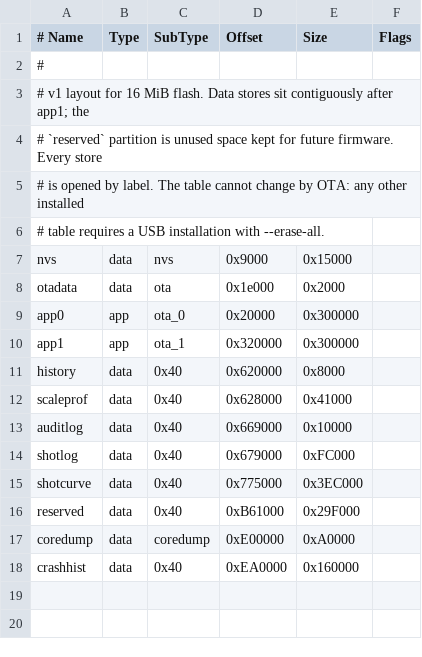
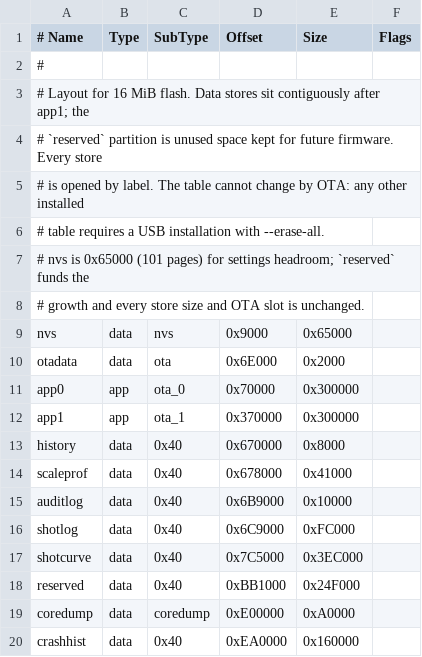
Before and after one commit to Cheerpipe/Open-Brew-by-Weight, a CSV file: idf/partitions-n16r8.csv, drawn as a sheet.

Commit message:
build(partitions): grow nvs to 0x65000 for settings headroom
Enlarge the nvs partition from 0x15000 (21 pages) to 0x65000 (101 pages)
so settings have long-term flash headroom without another partition-table
change. `reserved` funds the growth (0x29F000 -> 0x24F000); every store
size, both 3 MiB OTA app slots, and the 16 MiB map end are unchanged, and
app0 stays 64 KiB aligned for the MMU page requirement.

- idf/partitions-n16r8.csv: shift otadata..shotcurve by +0x50000 while
  coredump and crashhist keep their offsets; drop the version label from
  the comment and document the growth instead.
- idf/sdkconfig.defaults.n16r8: drop the stale version word from the
  header comment.
- src/OpenBrewByWeightPreferences.h: EXPECTED_NVS_PARTITION_BYTES =
  0x65000, which diagnostics and the home stream publish as the
  layout-match check.
- src/tests/persistence_host_test.cpp: the p71 capacity contract now
  expects 12,474 conservative entries and a 12,199-entry compaction
  margin.
- src/tests/dev_tooling_test.py: pin the new offsets in the partition
  contract and the external-image write at the app0 offset 0x70000.
- src/tests/audit_store_host_stubs.h: the fake auditlog address follows
  the real table (0x6B9000).
- docs/P2_RESOURCE_BUDGETS.md: NVS capacity section updated to the new
  geometry and realigned with the p71 arithmetic (settings 3,056 B blob,
  356 B last-shot record).

Installing this table on a unit flashed with the previous layout requires
a USB installation with --erase-all, the same clean-install event 1.0.0
already mandates; Wi-Fi OTA updates keep working unchanged afterwards.

```diff
--- a/idf/partitions-n16r8.csv
+++ b/idf/partitions-n16r8.csv
@@ -2,3 +2,3 @@
 #
-# v1 layout for 16 MiB flash. Data stores sit contiguously after app1; the
+# Layout for 16 MiB flash. Data stores sit contiguously after app1; the
 # `reserved` partition is unused space kept for future firmware. Every store
@@ -6,12 +6,14 @@
 # table requires a USB installation with --erase-all.
-nvs,      data, nvs,     0x9000,  0x15000,
-otadata,  data, ota,     0x1e000, 0x2000,
-app0,     app,  ota_0,   0x20000, 0x300000,
-app1,     app,  ota_1,   0x320000,0x300000,
-history,  data, 0x40,    0x620000,0x8000,
-scaleprof,data, 0x40,    0x628000,0x41000,
-auditlog, data, 0x40,    0x669000,0x10000,
-shotlog,  data, 0x40,    0x679000,0xFC000,
-shotcurve,data, 0x40,    0x775000,0x3EC000,
-reserved, data, 0x40,    0xB61000,0x29F000,
+# nvs is 0x65000 (101 pages) for settings headroom; `reserved` funds the
+# growth and every store size and OTA slot is unchanged.
+nvs,      data, nvs,     0x9000,  0x65000,
+otadata,  data, ota,     0x6E000, 0x2000,
+app0,     app,  ota_0,   0x70000, 0x300000,
+app1,     app,  ota_1,   0x370000,0x300000,
+history,  data, 0x40,    0x670000,0x8000,
+scaleprof,data, 0x40,    0x678000,0x41000,
+auditlog, data, 0x40,    0x6B9000,0x10000,
+shotlog,  data, 0x40,    0x6C9000,0xFC000,
+shotcurve,data, 0x40,    0x7C5000,0x3EC000,
+reserved, data, 0x40,    0xBB1000,0x24F000,
 coredump, data, coredump,0xE00000,0xA0000,
```
Also changed, not shown: 6 other files.
